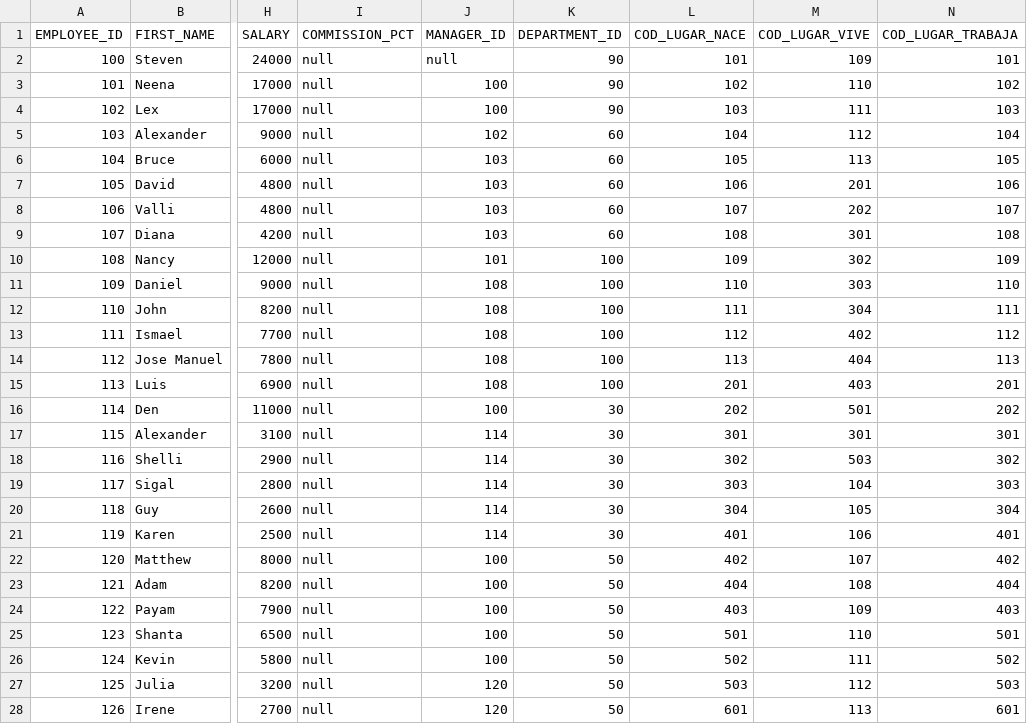
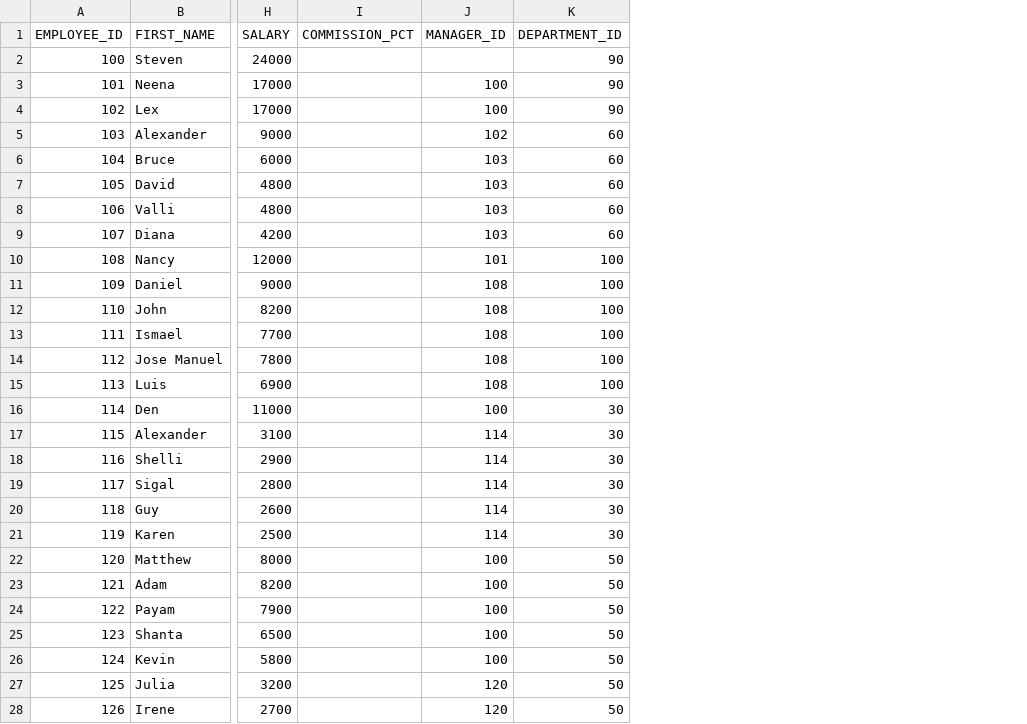
Before and after one commit to darckronoz/Python-Data-Management, a CSV file: Resources/employees.csv, drawn as a sheet; only a part is shown, gaps mark what is left out; the diff covers the shown part only; the diff names each change by its address in the sheet, - before the commit and + after, or states it on an @@ line.

```diff
--- a/Resources/employees.csv
+++ b/Resources/employees.csv
-column L (COD_LUGAR_NACE), rows 2-28: 101 | 102 | 103 | 104 | 105 | 106 | 107 | 108 | 109 | 110 | 111 | 112 | 113 | 201 | 202 | 301 | 302 | 303 | 304 | 401 | 402 | 404 | 403 | 501 | 502 | 503 | 601
-column M (COD_LUGAR_VIVE), rows 2-28: 109 | 110 | 111 | 112 | 113 | 201 | 202 | 301 | 302 | 303 | 304 | 402 | 404 | 403 | 501 | 301 | 503 | 104 | 105 | 106 | 107 | 108 | 109 | 110 | 111 | 112 | 113
-column N (COD_LUGAR_TRABAJA), rows 2-28: 101 | 102 | 103 | 104 | 105 | 106 | 107 | 108 | 109 | 110 | 111 | 112 | 113 | 201 | 202 | 301 | 302 | 303 | 304 | 401 | 402 | 404 | 403 | 501 | 502 | 503 | 601
-I2:I28 (COMMISSION_PCT): null
+I2:I28 (COMMISSION_PCT): (empty)
-J2 (MANAGER_ID): null
+J2 (MANAGER_ID): (empty)
```
Also changed, not shown: 47 edited cells elsewhere in this file, 5 other files.
